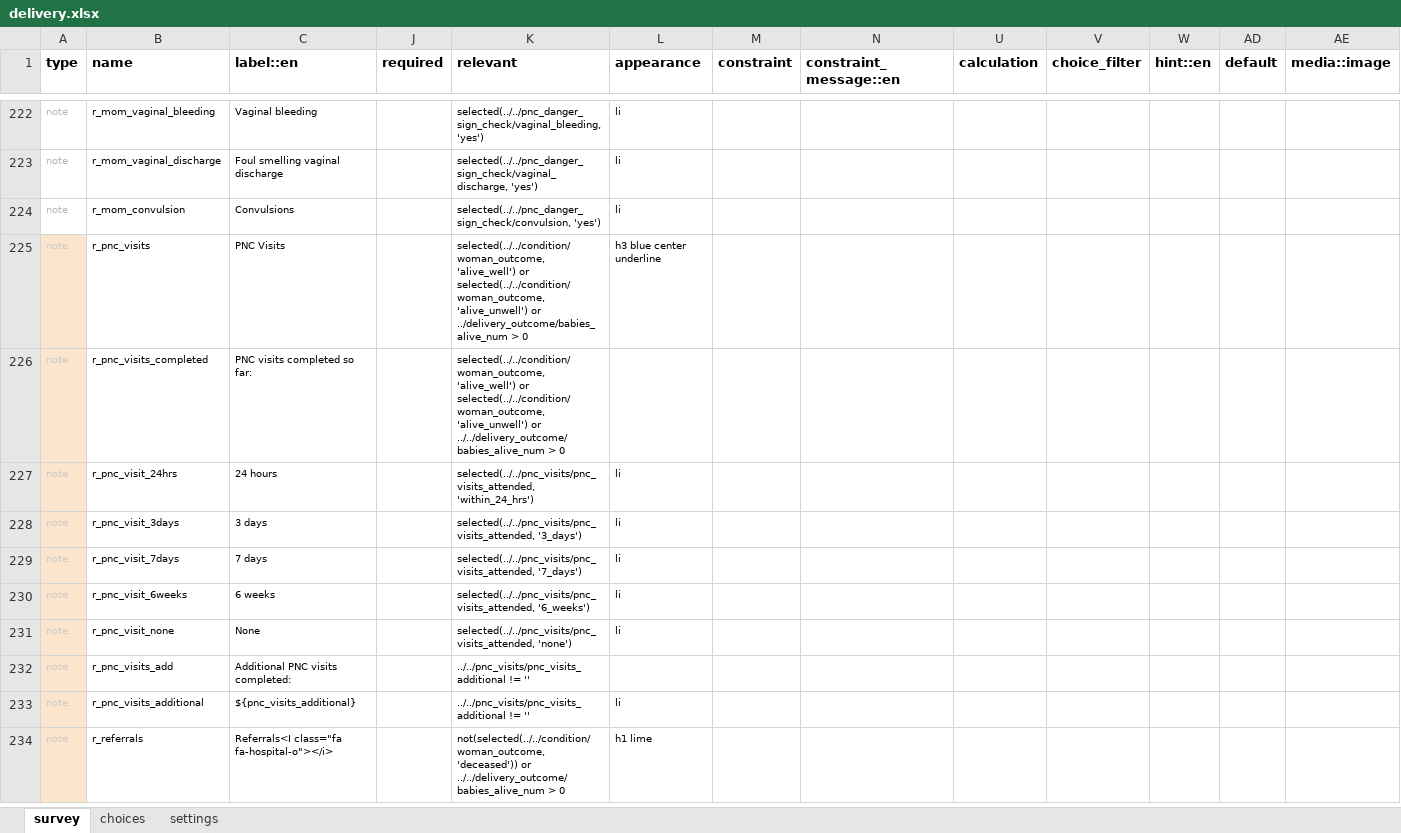
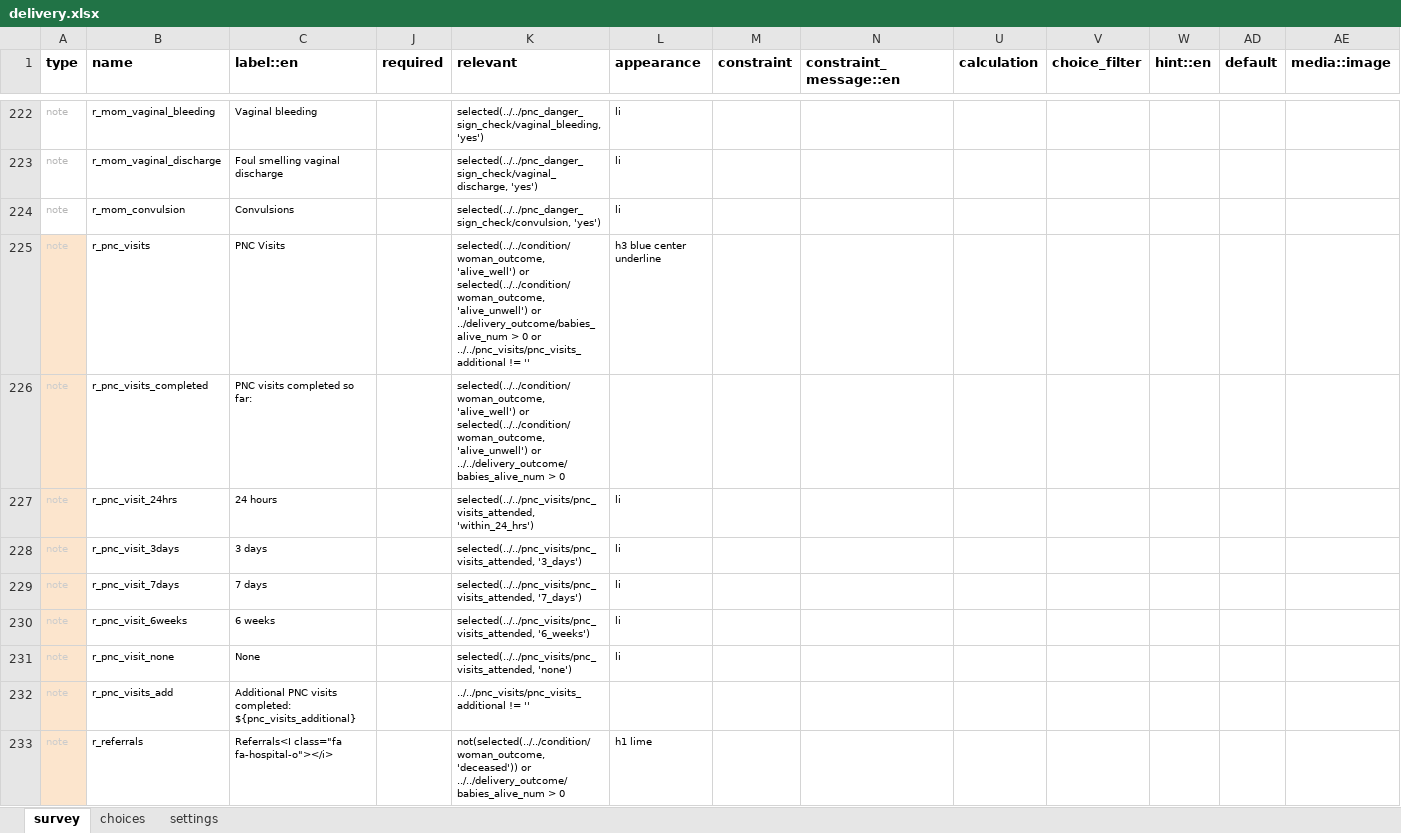
Before and after one commit to medic/cht-core, an Excel workbook: config/default/forms/app/delivery.xlsx, sheet survey, drawn as a sheet; only a part is shown, gaps mark what is left out; values as stored, in another font and other column widths than the file's, no borders; charts and pictures and conditional formats not drawn; rows hold the shown columns only; ↵ is a line break in a cell; the diff names each change by its address in the sheet, - before the commit and + after, or states it on an @@ line.

Commit message:
Changing a summary label relevance in delivery form

```diff
--- a/config/default/forms/app/delivery.xlsx (sheet survey)
+++ b/config/default/forms/app/delivery.xlsx (sheet survey)
-K225 (relevant): …> 0
+K225 (relevant): …> 0 or ↵ ../../pnc_visits/pnc_visits_additional != ''
-C232 (label::en): Additional PNC visits completed:
+C232 (label::en): Additional PNC visits completed: ${pnc_visits_additional}
-row 233: note | r_pnc_visits_additional | ${pnc_visits_additional} |  | ../../pnc_visits/pnc_visits_additional != '' | li
```
Also changed, not shown: sheet settings, 1 other file.
